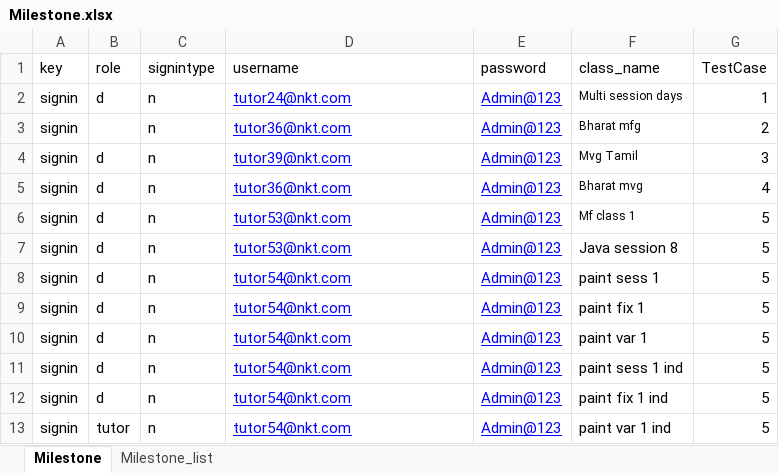
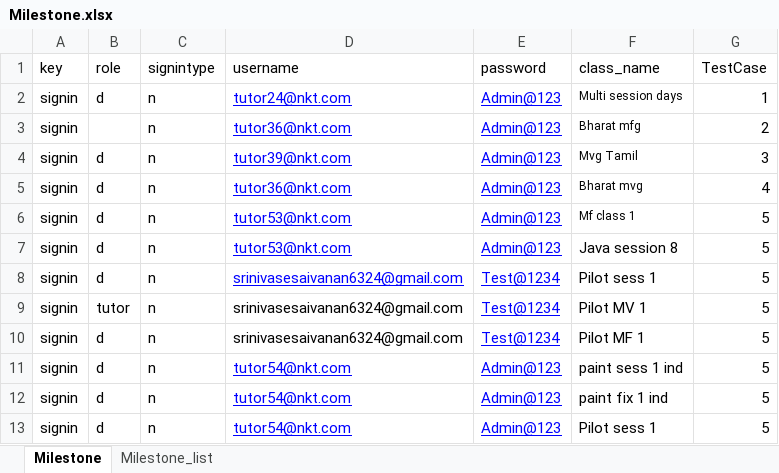
Before and after one commit to rajthilak87/test, an Excel workbook: TestDataXls/Milestone.xlsx, sheet Milestone, drawn as a sheet; values as stored, in another font and other column widths than the file's, no borders; the diff names each change by its address in the sheet, - before the commit and + after, or states it on an @@ line.

```diff
--- a/TestDataXls/Milestone.xlsx (sheet Milestone)
+++ b/TestDataXls/Milestone.xlsx (sheet Milestone)
-D8:D10 (username): tutor54@nkt.com
+D8:D10 (username): srinivasesaivanan6324@gmail.com
-E8:E10 (password): Admin@123
+E8:E10 (password): Test@1234
-F8 (class_name): paint sess 1
+F8 (class_name): Pilot sess 1
-B9 (role): d
+B9 (role): tutor
@@ D9:D10 underline: on → off, text colour: #0000FF → black @@
-F9 (class_name): paint fix 1
+F9 (class_name): Pilot MV 1
-F10 (class_name): paint var 1
+F10 (class_name): Pilot MF 1
-B13 (role): tutor
+B13 (role): d
-F13 (class_name): paint var 1 ind
+F13 (class_name): Pilot sess 1
```
Also changed, not shown: Screenshots/Add class Report.xlsx, TestDataXls/375_students.xlsx, 14 other files.
